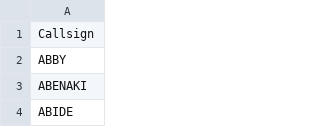
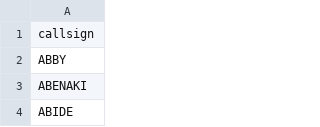
Before and after one commit to ledlogic/airstrike-char, a CSV file: data/st-callsigns.csv, drawn as a sheet; only a part is shown.

```diff
--- a/data/st-callsigns.csv
+++ b/data/st-callsigns.csv
@@ -1,2 +1,2 @@
-Callsign
+callsign
 ABBY
```
Also changed, not shown: data/st-names-female-ukrainian.csv, data/st-names-male-ukrainian.csv, 11 other files.
